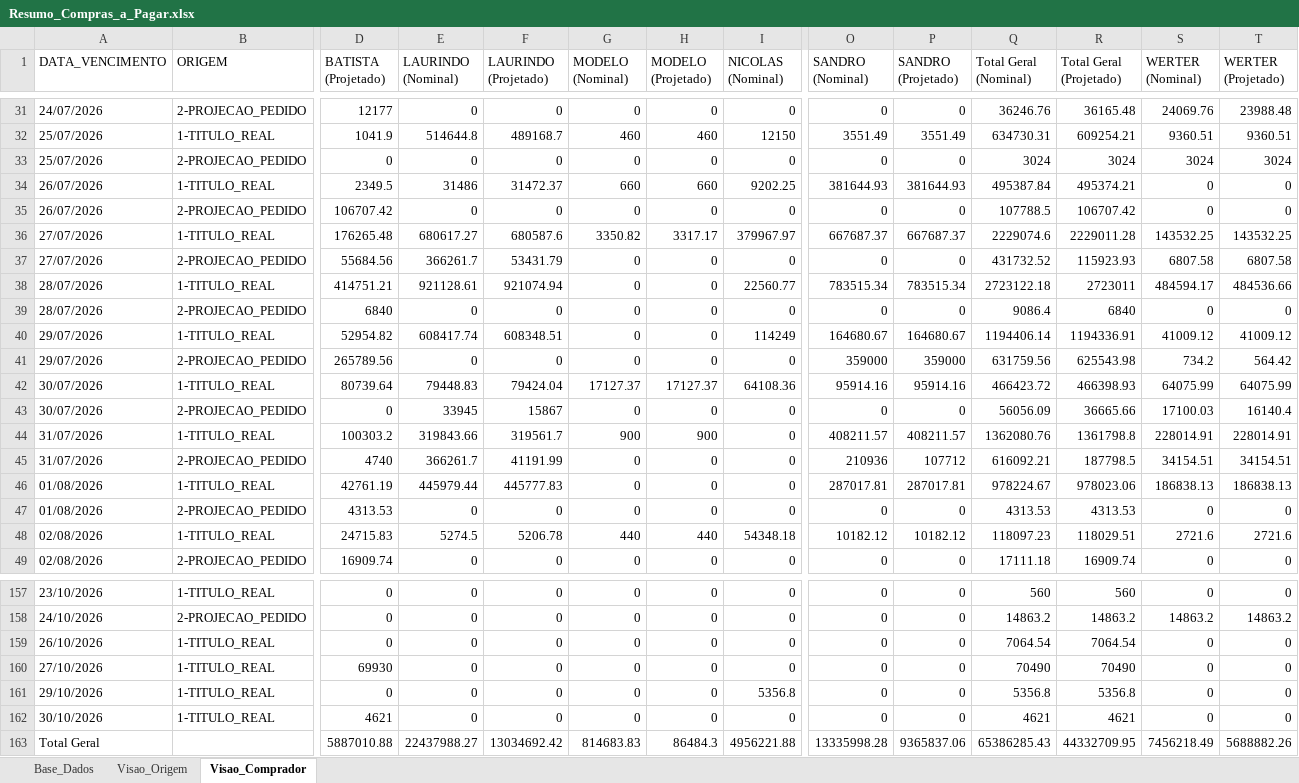
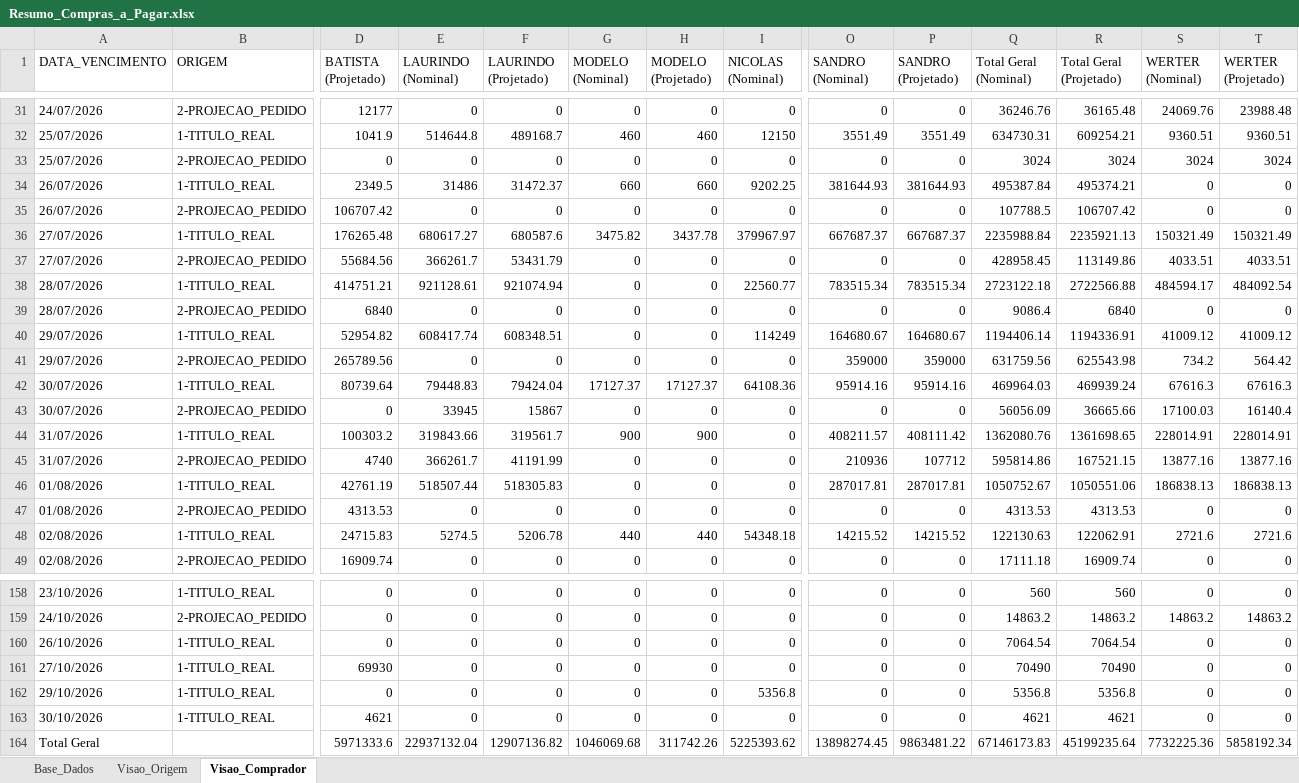
Before and after one commit to sgrimush-ops/Equipes_Agentes, an Excel workbook: Aplicativos/a_pagar/Resumo_Compras_a_Pagar.xlsx, sheet Visao_Comprador, drawn as a sheet; only a part is shown, gaps mark what is left out; values as stored, in another font and other column widths than the file's, no borders; removed rows and columns are numbered as before the commit, all else as after; rows hold the shown columns only; the diff covers the shown part only; the diff names each change by its address in the sheet, - before the commit and + after, or states it on an @@ line.

```diff
--- a/Aplicativos/a_pagar/Resumo_Compras_a_Pagar.xlsx (sheet Visao_Comprador)
+++ b/Aplicativos/a_pagar/Resumo_Compras_a_Pagar.xlsx (sheet Visao_Comprador)
-G36 (MODELO (Nominal)): 3350.82
+G36 (MODELO (Nominal)): 3475.82
-H36 (MODELO (Projetado)): 3317.17
+H36 (MODELO (Projetado)): 3437.78
-Q36 (Total Geral (Nominal)): 2229074.6
+Q36 (Total Geral (Nominal)): 2235988.84
-R36 (Total Geral (Projetado)): 2229011.28
+R36 (Total Geral (Projetado)): 2235921.13
-S36 (WERTER (Nominal)): 143532.25
+S36 (WERTER (Nominal)): 150321.49
-T36 (WERTER (Projetado)): 143532.25
+T36 (WERTER (Projetado)): 150321.49
-Q37 (Total Geral (Nominal)): 431732.52
+Q37 (Total Geral (Nominal)): 428958.45
-R37 (Total Geral (Projetado)): 115923.93
+R37 (Total Geral (Projetado)): 113149.86
-S37 (WERTER (Nominal)): 6807.58
+S37 (WERTER (Nominal)): 4033.51
-T37 (WERTER (Projetado)): 6807.58
+T37 (WERTER (Projetado)): 4033.51
-R38 (Total Geral (Projetado)): 2723011
+R38 (Total Geral (Projetado)): 2722566.88
-T38 (WERTER (Projetado)): 484536.66
+T38 (WERTER (Projetado)): 484092.54
-Q42 (Total Geral (Nominal)): 466423.72
+Q42 (Total Geral (Nominal)): 469964.03
-R42 (Total Geral (Projetado)): 466398.93
+R42 (Total Geral (Projetado)): 469939.24
-S42 (WERTER (Nominal)): 64075.99
+S42 (WERTER (Nominal)): 67616.3
-T42 (WERTER (Projetado)): 64075.99
+T42 (WERTER (Projetado)): 67616.3
-P44 (SANDRO (Projetado)): 408211.57
+P44 (SANDRO (Projetado)): 408111.42
-R44 (Total Geral (Projetado)): 1361798.8
+R44 (Total Geral (Projetado)): 1361698.65
-Q45 (Total Geral (Nominal)): 616092.21
+Q45 (Total Geral (Nominal)): 595814.86
-R45 (Total Geral (Projetado)): 187798.5
+R45 (Total Geral (Projetado)): 167521.15
-S45 (WERTER (Nominal)): 34154.51
+S45 (WERTER (Nominal)): 13877.16
-T45 (WERTER (Projetado)): 34154.51
+T45 (WERTER (Projetado)): 13877.16
-E46 (LAURINDO (Nominal)): 445979.44
+E46 (LAURINDO (Nominal)): 518507.44
-F46 (LAURINDO (Projetado)): 445777.83
+F46 (LAURINDO (Projetado)): 518305.83
-Q46 (Total Geral (Nominal)): 978224.67
+Q46 (Total Geral (Nominal)): 1050752.67
-R46 (Total Geral (Projetado)): 978023.06
+R46 (Total Geral (Projetado)): 1050551.06
-O48 (SANDRO (Nominal)): 10182.12
+O48 (SANDRO (Nominal)): 14215.52
-P48 (SANDRO (Projetado)): 10182.12
+P48 (SANDRO (Projetado)): 14215.52
-Q48 (Total Geral (Nominal)): 118097.23
+Q48 (Total Geral (Nominal)): 122130.63
-R48 (Total Geral (Projetado)): 118029.51
+R48 (Total Geral (Projetado)): 122062.91
-row 163: Total Geral |  | 5887010.88 | 22437988.27 | 13034692.42 | 814683.83 | 86484.3 | 4956221.88 | 13335998.28 | 9365837.06 | 65386285.43 | 44332709.95 | 7456218.49 | 5688882.26
+row 164: Total Geral |  | 5971333.6 | 22937132.04 | 12907136.82 | 1046069.68 | 311742.26 | 5225393.62 | 13898274.45 | 9863481.22 | 67146173.83 | 45199235.64 | 7732225.36 | 5858192.34
```
Also changed, not shown: 2 added rows, 1 removed row and 431 edited cells elsewhere in this sheet, sheet Base_Dados, sheet Visao_Origem, Aplicativos/GAM/bd_saida/digitar.xlsx, 16 other files.
